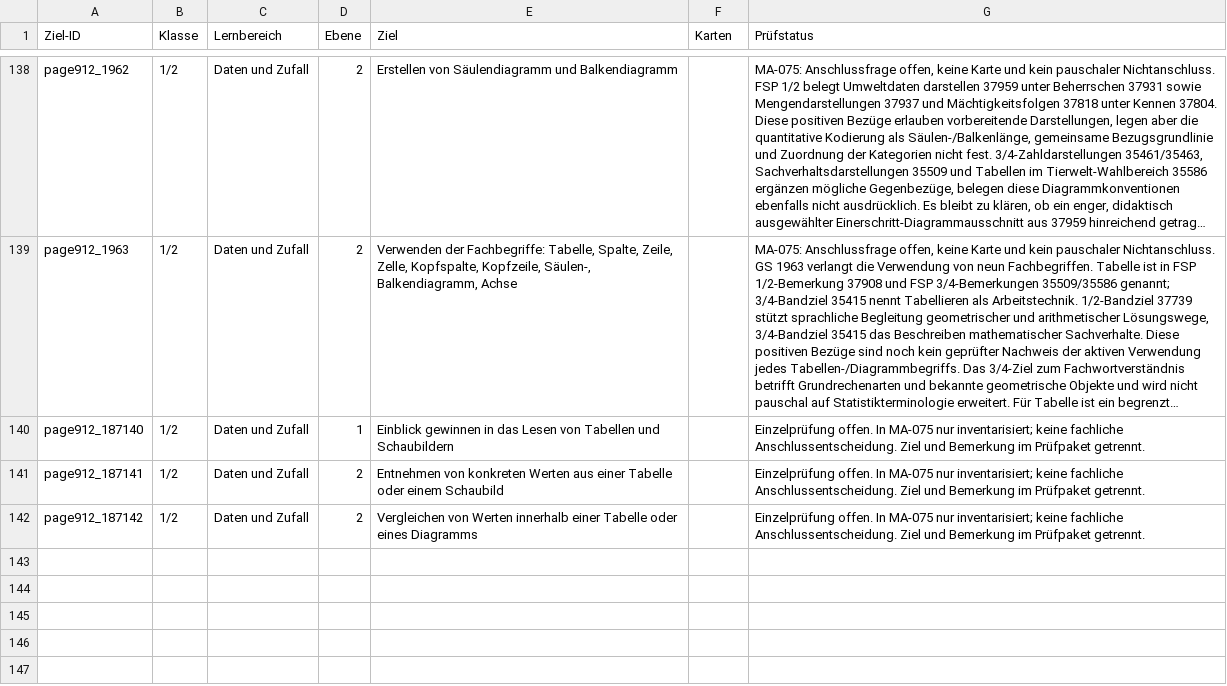
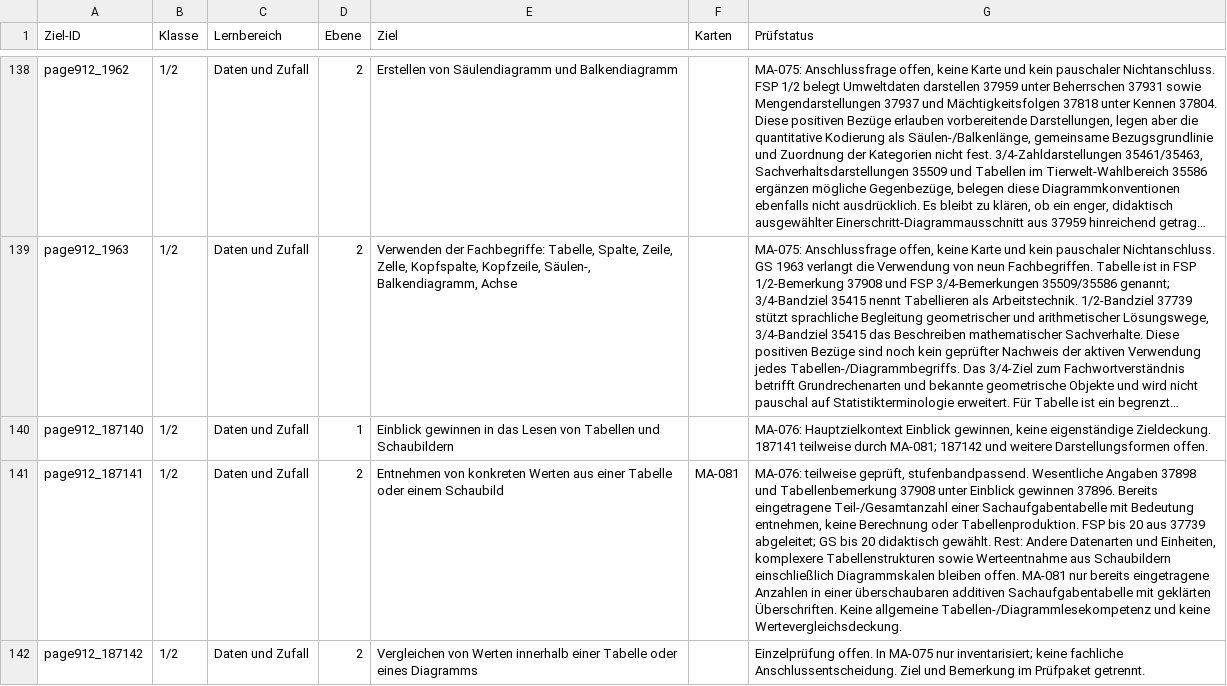
Before and after one commit to geafaellt/LernzielKompass, a CSV file: curriculum/mathematik/row_audit.csv, drawn as a sheet; only a part is shown, gaps mark what is left out; long unchanged cells end in …; the diff names each change by its address in the sheet, - before the commit and + after, or states it on an @@ line.

Commit message:
MA-076: Anzahlangaben aus Sachaufgabentabellen entnehmen

```diff
--- a/curriculum/mathematik/row_audit.csv
+++ b/curriculum/mathematik/row_audit.csv
-G140 (Prüfstatus): Einzelprüfung offen. In MA-075 nur inventarisiert; keine fachliche Anschlussentscheidung. Ziel und Bemerkung im Prüfpaket getrennt.
+G140 (Prüfstatus): MA-076: Hauptzielkontext Einblick gewinnen, keine eigenständige Zieldeckung. 187141 teilweise durch MA-081; 187142 und weitere Darstellungsformen offen.
-F141 (Karten): (empty)
+F141 (Karten): MA-081
-G141 (Prüfstatus): Einzelprüfung offen. In MA-075 nur inventarisiert; keine fachliche Anschlussentscheidung. Ziel und Bemerkung im Prüfpaket getrennt.
+G141 (Prüfstatus): MA-076: teilweise geprüft, stufenbandpassend. Wesentliche Angaben 37898 und Tabellenbemerkung 37908 unter Einblick gewinnen 37896. Bereits eingetragene Teil-/Gesamtanzahl einer Sachaufgabentabelle mit Bedeutung entnehmen, keine Berechnung oder Tabellenproduktion. FSP bis 20 aus 37739 abgeleitet; GS bis 20 didaktisch gewählt. Rest: Andere Datenarten und Einheiten, komplexere Tabellenstrukturen sowie Werteentnahme aus Schaubildern einschließlich Diagrammskalen bleiben offen. MA-081 nur bereits eingetragene Anzahlen in einer überschaubaren additiven Sachaufgabentabelle mit geklärten Überschriften. Keine allgemeine Tabellen-/Diagrammlesekompetenz und keine Wertevergleichsdeckung.
```
Also changed, not shown: 7 other files.
